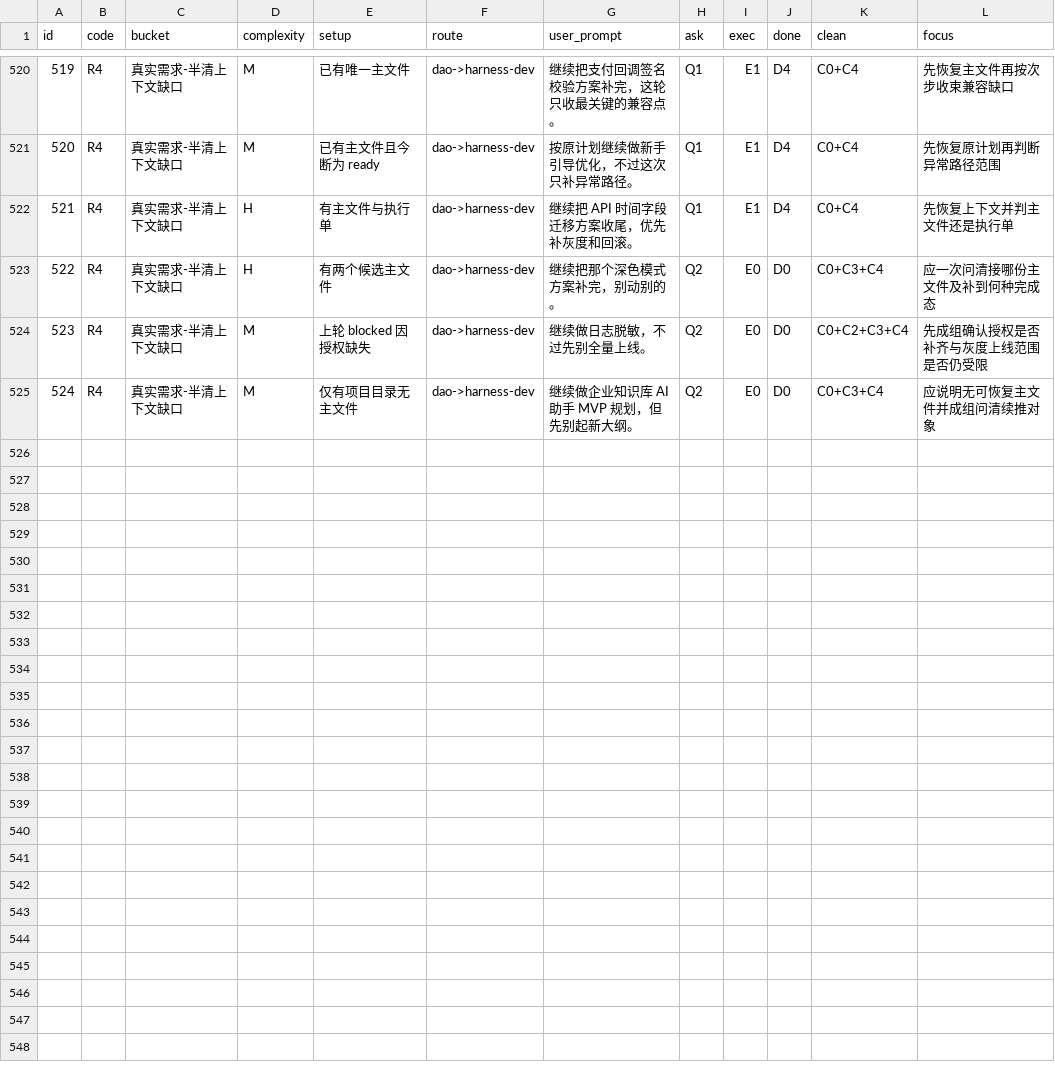
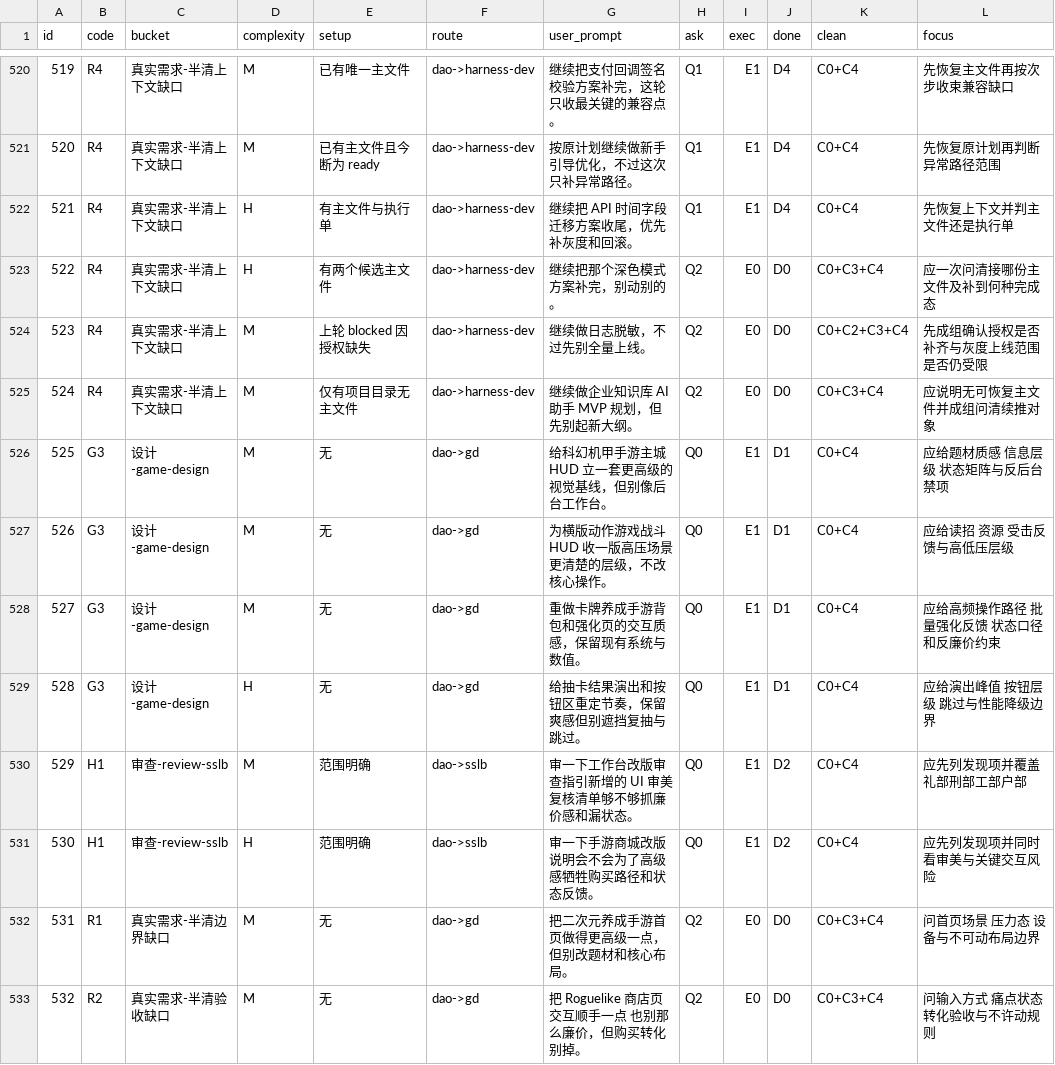
Before and after one commit to orziz/odai, a CSV file: plans/odai-skill-test-suite.csv, drawn as a sheet; only a part is shown, gaps mark what is left out; the diff covers the shown part only.

```diff
--- a/plans/odai-skill-test-suite.csv
+++ b/plans/odai-skill-test-suite.csv
@@ -525 +525,9 @@ id,code,bucket,complexity,setup,route,user_prompt,ask,exec,done,clean,focus
 524,R4,真实需求-半清上下文缺口,M,仅有项目目录无主文件,dao->harness-dev,继续做企业知识库 AI 助手 MVP 规划，但先别起新大纲。,Q2,E0,D0,C0+C3+C4,应说明无可恢复主文件并成组问清续推对象
+525,G3,设计-game-design,M,无,dao->gd,给科幻机甲手游主城 HUD 立一套更高级的视觉基线，但别像后台工作台。,Q0,E1,D1,C0+C4,应给题材质感 信息层级 状态矩阵与反后台禁项
+526,G3,设计-game-design,M,无,dao->gd,为横版动作游戏战斗 HUD 收一版高压场景更清楚的层级，不改核心操作。,Q0,E1,D1,C0+C4,应给读招 资源 受击反馈与高低压层级
+527,G3,设计-game-design,M,无,dao->gd,重做卡牌养成手游背包和强化页的交互质感，保留现有系统与数值。,Q0,E1,D1,C0+C4,应给高频操作路径 批量强化反馈 状态口径和反廉价约束
+528,G3,设计-game-design,H,无,dao->gd,给抽卡结果演出和按钮区重定节奏，保留爽感但别遮挡复抽与跳过。,Q0,E1,D1,C0+C4,应给演出峰值 按钮层级 跳过与性能降级边界
+529,H1,审查-review-sslb,M,范围明确,dao->sslb,审一下工作台改版审查指引新增的 UI 审美复核清单够不够抓廉价感和漏状态。,Q0,E1,D2,C0+C4,应先列发现项并覆盖礼部刑部工部户部
+530,H1,审查-review-sslb,H,范围明确,dao->sslb,审一下手游商城改版说明会不会为了高级感牺牲购买路径和状态反馈。,Q0,E1,D2,C0+C4,应先列发现项并同时看审美与关键交互风险
+531,R1,真实需求-半清边界缺口,M,无,dao->gd,把二次元养成手游首页做得更高级一点，但别改题材和核心布局。,Q2,E0,D0,C0+C3+C4,问首页场景 压力态 设备与不可动布局边界
+532,R2,真实需求-半清验收缺口,M,无,dao->gd,把 Roguelike 商店页交互顺手一点 也别那么廉价，但购买转化别掉。,Q2,E0,D0,C0+C3+C4,问输入方式 痛点状态 转化验收与不许动规则
```
Also changed, not shown: 8 added rows and 7 edited cells elsewhere in this file, 58 other files.
